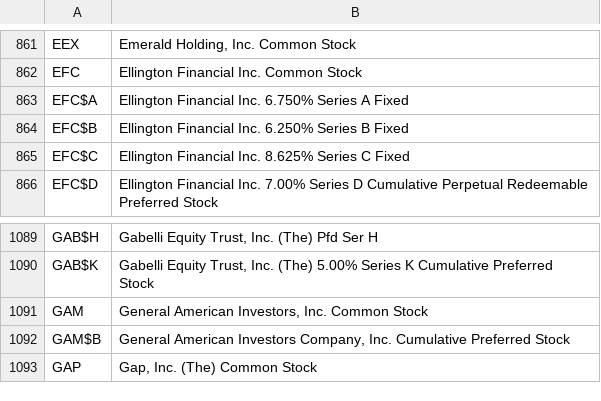
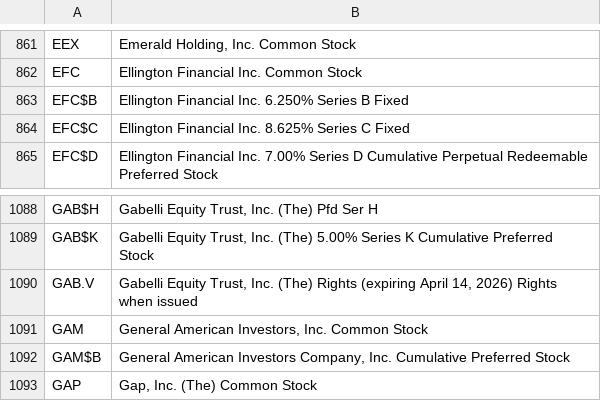
Before and after one commit to datasets/nyse-other-listings, a CSV file: data/nyse-listed.csv, drawn as a sheet; only a part is shown, gaps mark what is left out.

```diff
--- a/data/nyse-listed.csv
+++ b/data/nyse-listed.csv
@@ -862,3 +862,2 @@ EEX,"Emerald Holding, Inc. Common Stock"
 EFC,Ellington Financial Inc. Common Stock
-EFC$A,Ellington Financial Inc. 6.750% Series A Fixed
 EFC$B,Ellington Financial Inc. 6.250% Series B Fixed
@@ -1090,2 +1089,3 @@ GAB$H,"Gabelli Equity Trust, Inc. (The) Pfd Ser H"
 GAB$K,"Gabelli Equity Trust, Inc. (The) 5.00% Series K Cumulative Preferred Stock"
+GAB.V,"Gabelli Equity Trust, Inc. (The) Rights (expiring April 14, 2026) Rights when issued"
 GAM,"General American Investors, Inc. Common Stock"
```
Also changed, not shown: data/other-listed.csv.
